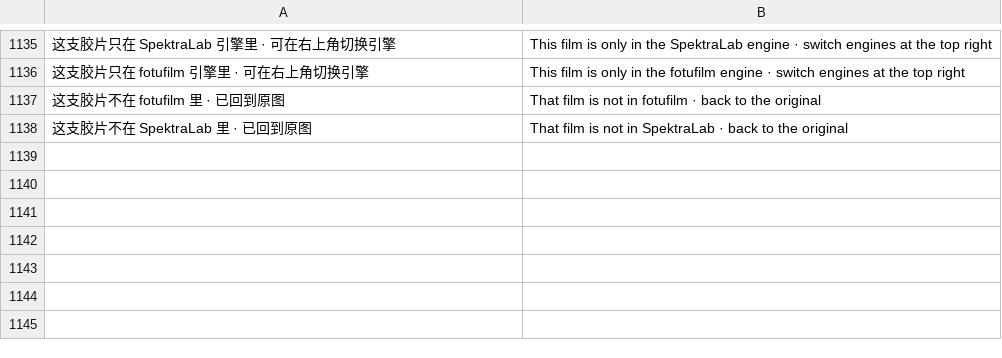
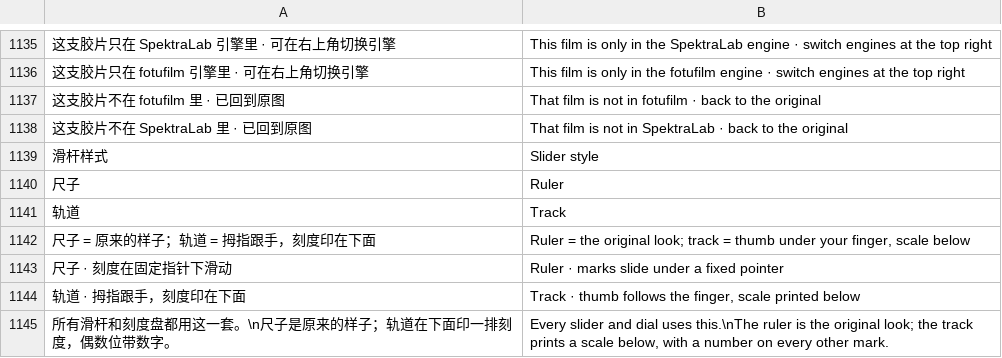
Before and after one commit to SAINTTaiYi/SpektraLab-Android, a TSV file: tools/i18n/en.tsv, drawn as a sheet; only a part is shown, gaps mark what is left out; the diff names each change by its address in the sheet, - before the commit and + after, or states it on an @@ line.

```diff
--- a/tools/i18n/en.tsv
+++ b/tools/i18n/en.tsv
+row 1139: 滑杆样式 | Slider style
+row 1140: 尺子 | Ruler
+row 1141: 轨道 | Track
+row 1142: 尺子 = 原来的样子；轨道 = 拇指跟手，刻度印在下面 | Ruler = the original look; track = thumb under your finger, scale below
+row 1143: 尺子 · 刻度在固定指针下滑动 | Ruler · marks slide under a fixed pointer
+row 1144: 轨道 · 拇指跟手，刻度印在下面 | Track · thumb follows the finger, scale printed below
+row 1145: 所有滑杆和刻度盘都用这一套。\n尺子是原来的样子；轨道在下面印一排刻度，偶数位带数字。 | Every slider and dial uses this.\nThe ruler is the original look; the track prints a scale below, with a number on every other mark.
```
Also changed, not shown: 5 other files.
